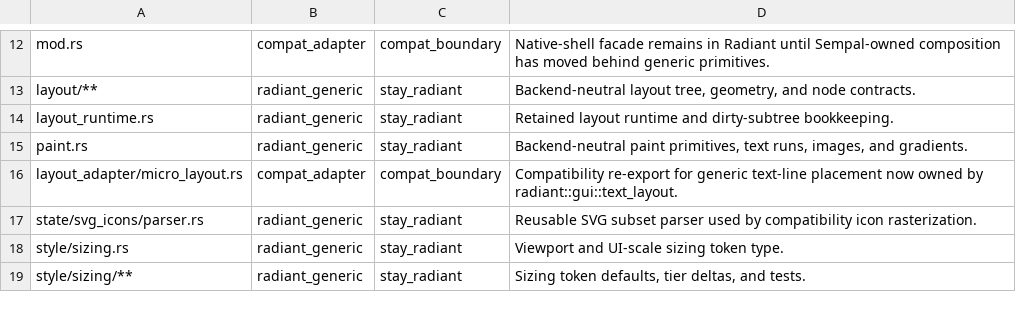
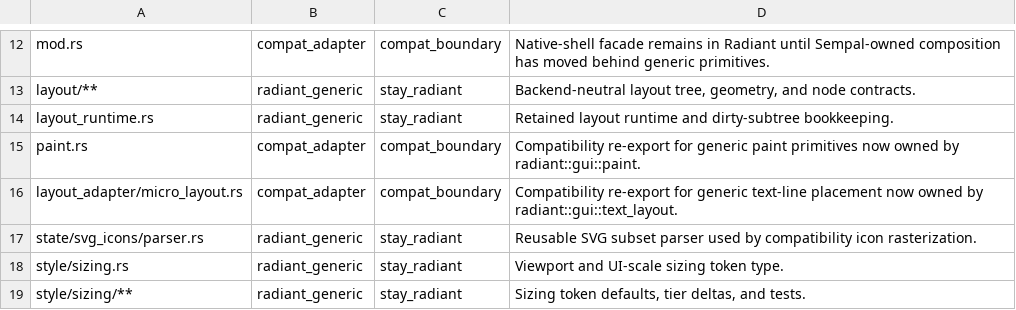
Before and after one commit to PORTALSURFER/wavecrate, a TSV file: src/app_core/native_shell/composition/ownership_inventory.tsv, drawn as a sheet; only a part is shown, gaps mark what is left out.

Commit message:
Track Radiant paint primitive ownership

```diff
--- a/src/app_core/native_shell/composition/ownership_inventory.tsv
+++ b/src/app_core/native_shell/composition/ownership_inventory.tsv
@@ -14,3 +14,3 @@ layout/**	radiant_generic	stay_radiant	Backend-neutral layout tree, geometry, an
 layout_runtime.rs	radiant_generic	stay_radiant	Retained layout runtime and dirty-subtree bookkeeping.
-paint.rs	radiant_generic	stay_radiant	Backend-neutral paint primitives, text runs, images, and gradients.
+paint.rs	compat_adapter	compat_boundary	Compatibility re-export for generic paint primitives now owned by radiant::gui::paint.
 layout_adapter/micro_layout.rs	compat_adapter	compat_boundary	Compatibility re-export for generic text-line placement now owned by radiant::gui::text_layout.
```
